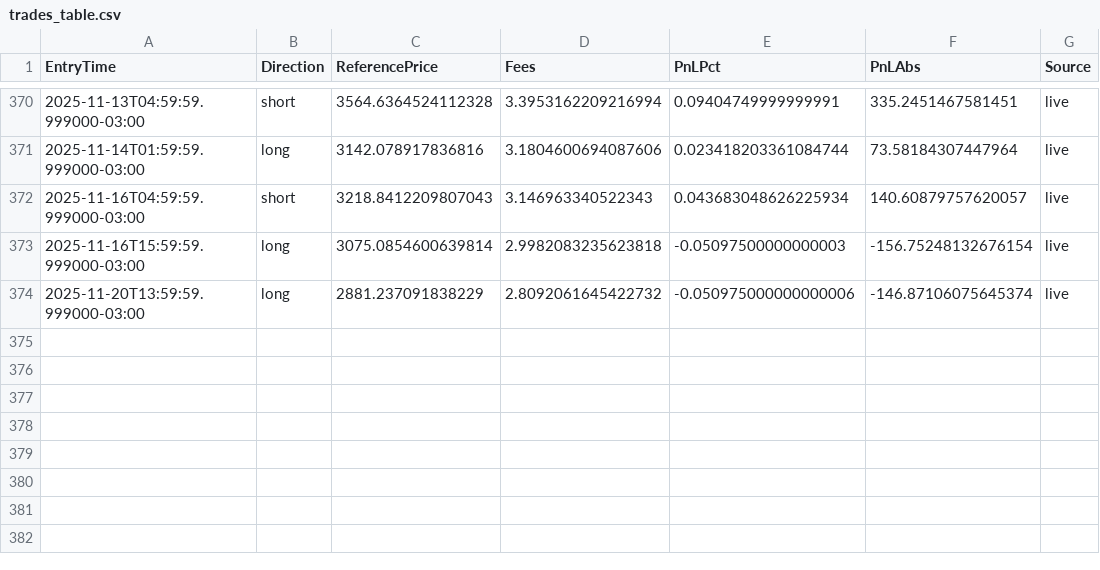
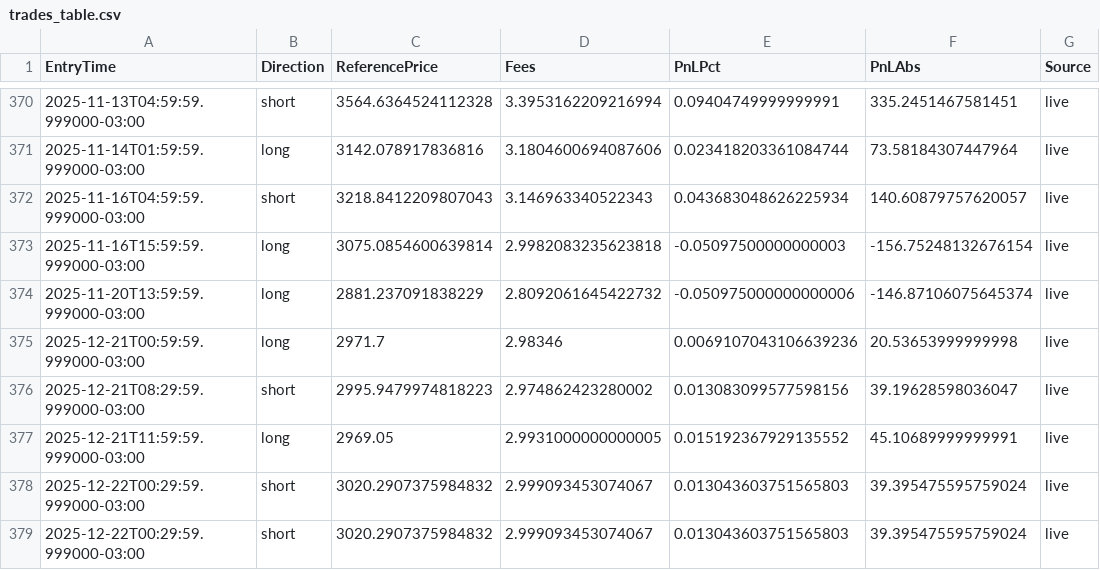
Before and after one commit to BrunoCoden/binance-candles-bot, a CSV file: trades_dashboard/live/trades_table.csv, drawn as a sheet; only a part is shown, gaps mark what is left out; the diff names each change by its address in the sheet, - before the commit and + after, or states it on an @@ line.

```diff
--- a/trades_dashboard/live/trades_table.csv
+++ b/trades_dashboard/live/trades_table.csv
+row 375: 2025-12-21T00:59:59.999000-03:00 | long | 2971.7 | 2.98346 | 0.0069107043106639236 | 20.53653999999998 | live
+row 376: 2025-12-21T08:29:59.999000-03:00 | short | 2995.9479974818223 | 2.974862423280002 | 0.013083099577598156 | 39.19628598036047 | live
+row 377: 2025-12-21T11:59:59.999000-03:00 | long | 2969.05 | 2.9931000000000005 | 0.015192367929135552 | 45.10689999999991 | live
+row 378: 2025-12-22T00:29:59.999000-03:00 | short | 3020.2907375984832 | 2.999093453074067 | 0.013043603751565803 | 39.395475595759024 | live
+row 379: 2025-12-22T00:29:59.999000-03:00 | short | 3020.2907375984832 | 2.999093453074067 | 0.013043603751565803 | 39.395475595759024 | live
```
Also changed, not shown: backtest/backtestTR/trades.csv, estrategia_trades.csv, 5 other files.
